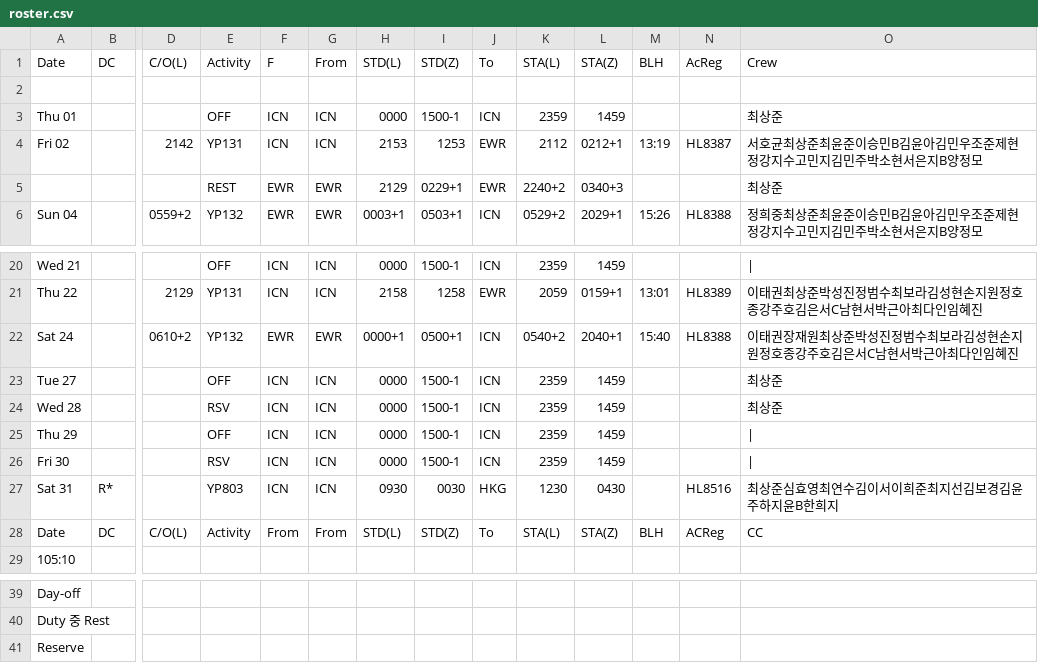
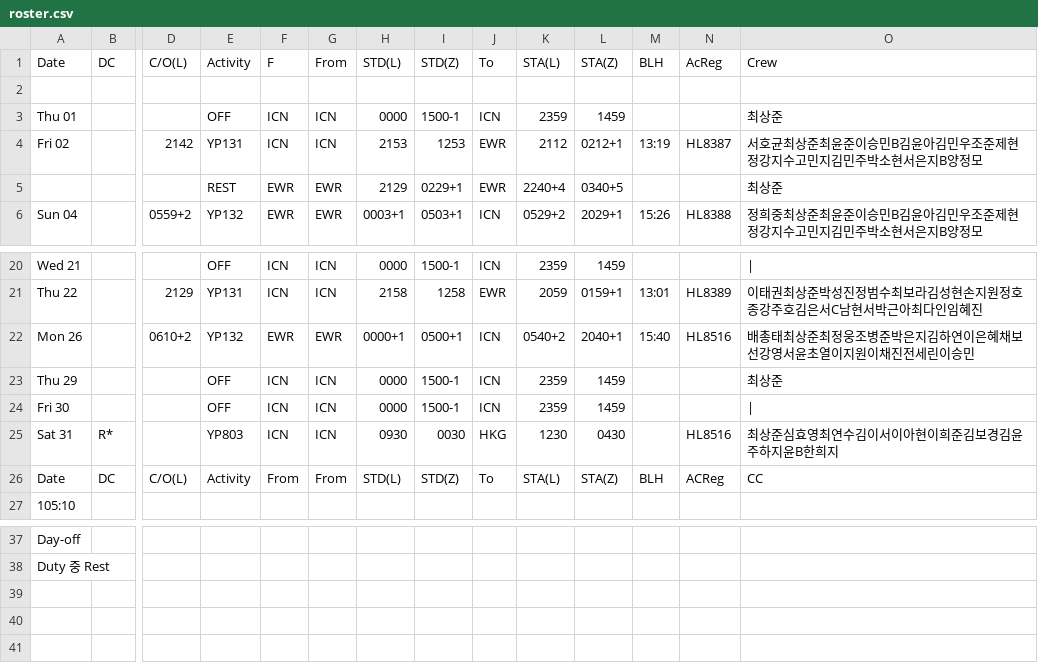
Before and after one commit to csj773/roster-sj, a CSV file: public/roster.csv, drawn as a sheet; only a part is shown, gaps mark what is left out; removed rows and columns are numbered as before the commit, all else as after; rows hold the shown columns only; the diff names each change by its address in the sheet, - before the commit and + after, or states it on an @@ line.

```diff
--- a/public/roster.csv
+++ b/public/roster.csv
-K5: 2240+2
+K5: 2240+4
-L5: 0340+3
+L5: 0340+5
-A22: Sat 24
+A22: Mon 26
-N22: HL8388
+N22: HL8516
-O22: 이태권장재원최상준박성진정범수최보라김성현손지원정호종강주호김은서C남현서박근아최다인임혜진
+O22: 배총태최상준최정웅조병준박은지김하연이은혜채보선강영서윤초열이지원이채진전세린이승민
-row 23: Tue 27 |  |  | OFF | ICN | ICN | 0000 | 1500-1 | ICN | 2359 | 1459 |  |  | 최상준
-row 24: Wed 28 |  |  | RSV | ICN | ICN | 0000 | 1500-1 | ICN | 2359 | 1459 |  |  | 최상준
-O23: |
+O23: 최상준
-E24: RSV
+E24: OFF
-O25: 최상준심효영최연수김이서이희준최지선김보경김윤주하지윤B한희지
+O25: 최상준심효영최연수김이서이아현이희준김보경김윤주하지윤B한희지
-row 41: Reserve
```
Also changed, not shown: 1 other file.
